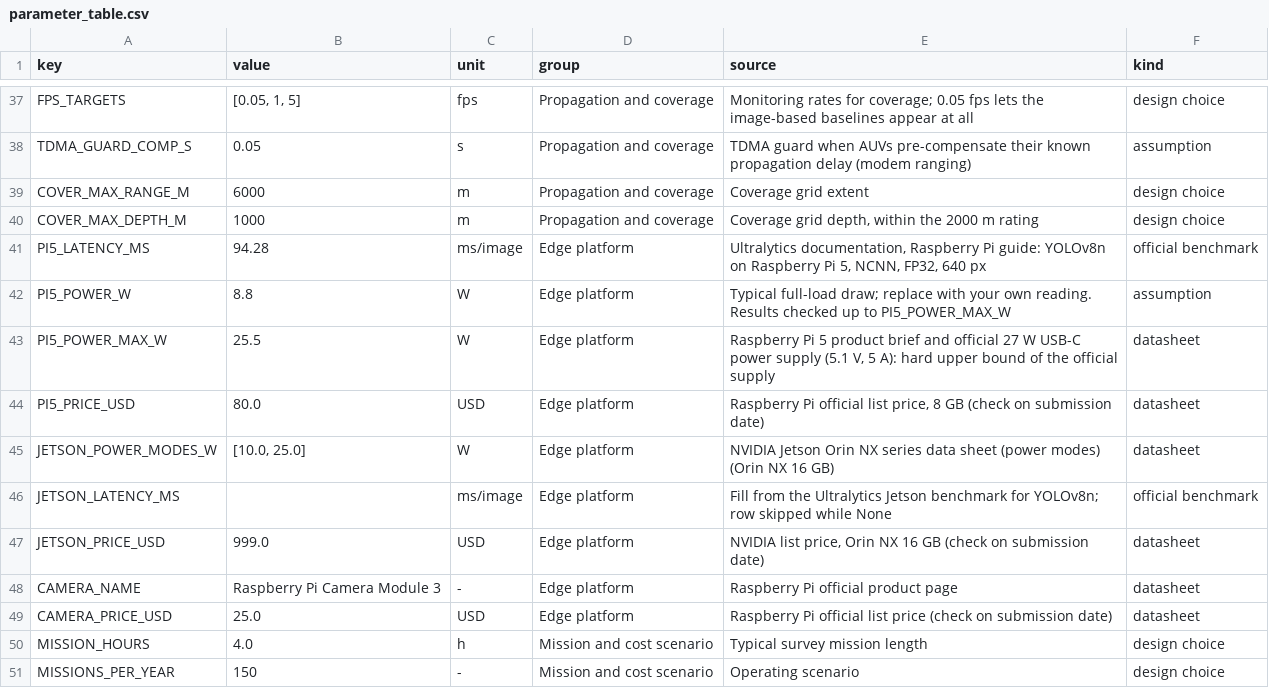
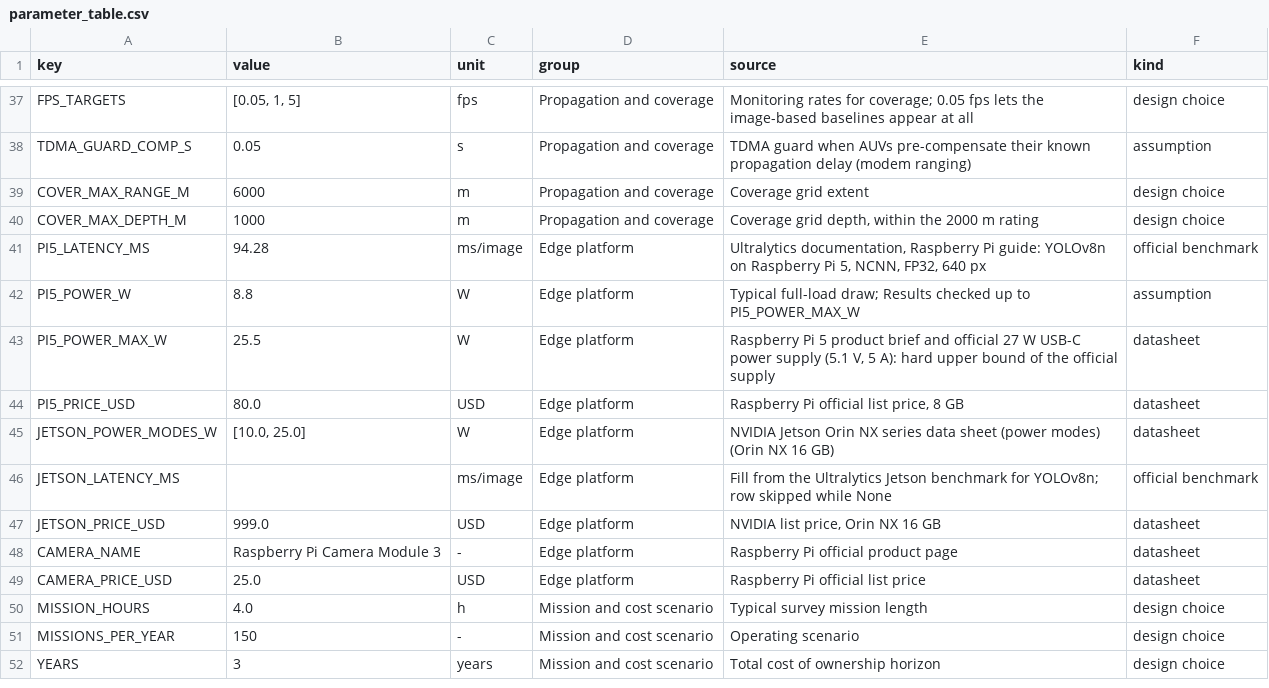
Before and after one commit to Sarwatirum14/auv-onboard-detection, a CSV file: results/session_A/rev4_release/parameter_table.csv, drawn as a sheet; only a part is shown, gaps mark what is left out; the shorter side is filled out with more unchanged rows; the diff covers the shown part only.

Commit message:
Clean result files

```diff
--- a/results/session_A/rev4_release/parameter_table.csv
+++ b/results/session_A/rev4_release/parameter_table.csv
@@ -41,10 +41,10 @@ COVER_MAX_DEPTH_M,1000,m,Propagation and coverage,"Coverage grid depth, within t
 PI5_LATENCY_MS,94.28,ms/image,Edge platform,"Ultralytics documentation, Raspberry Pi guide: YOLOv8n on Raspberry Pi 5, NCNN, FP32, 640 px",official benchmark
-PI5_POWER_W,8.8,W,Edge platform,Typical full-load draw; replace with your own reading. Results checked up to PI5_POWER_MAX_W,assumption
+PI5_POWER_W,8.8,W,Edge platform,Typical full-load draw; Results checked up to PI5_POWER_MAX_W,assumption
 PI5_POWER_MAX_W,25.5,W,Edge platform,"Raspberry Pi 5 product brief and official 27 W USB-C power supply (5.1 V, 5 A): hard upper bound of the official supply",datasheet
-PI5_PRICE_USD,80.0,USD,Edge platform,"Raspberry Pi official list price, 8 GB (check on submission date)",datasheet
+PI5_PRICE_USD,80.0,USD,Edge platform,"Raspberry Pi official list price, 8 GB",datasheet
 JETSON_POWER_MODES_W,"[10.0, 25.0]",W,Edge platform,NVIDIA Jetson Orin NX series data sheet (power modes) (Orin NX 16 GB),datasheet
 JETSON_LATENCY_MS,,ms/image,Edge platform,Fill from the Ultralytics Jetson benchmark for YOLOv8n; row skipped while None,official benchmark
-JETSON_PRICE_USD,999.0,USD,Edge platform,"NVIDIA list price, Orin NX 16 GB (check on submission date)",datasheet
+JETSON_PRICE_USD,999.0,USD,Edge platform,"NVIDIA list price, Orin NX 16 GB",datasheet
 CAMERA_NAME,Raspberry Pi Camera Module 3,-,Edge platform,Raspberry Pi official product page,datasheet
-CAMERA_PRICE_USD,25.0,USD,Edge platform,Raspberry Pi official list price (check on submission date),datasheet
+CAMERA_PRICE_USD,25.0,USD,Edge platform,Raspberry Pi official list price,datasheet
 MISSION_HOURS,4.0,h,Mission and cost scenario,Typical survey mission length,design choice
```
Also changed, not shown: 12 edited cells elsewhere in this file, results/session_BC/rev4_release_session_BC/parameter_table.csv, results/session_Q/rev4_release_session_Q/parameter_table.csv, 9 other files.
